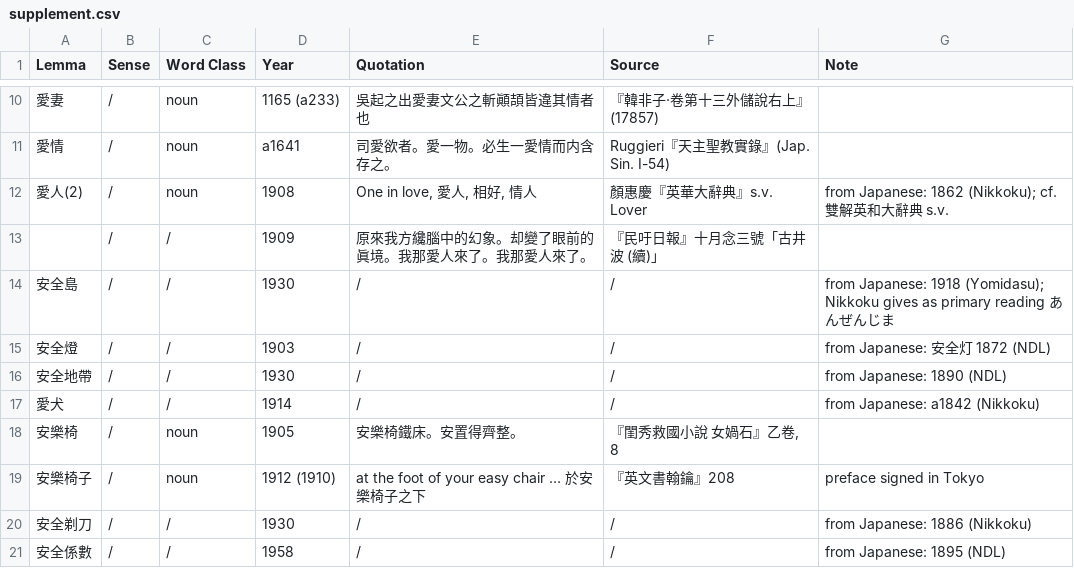
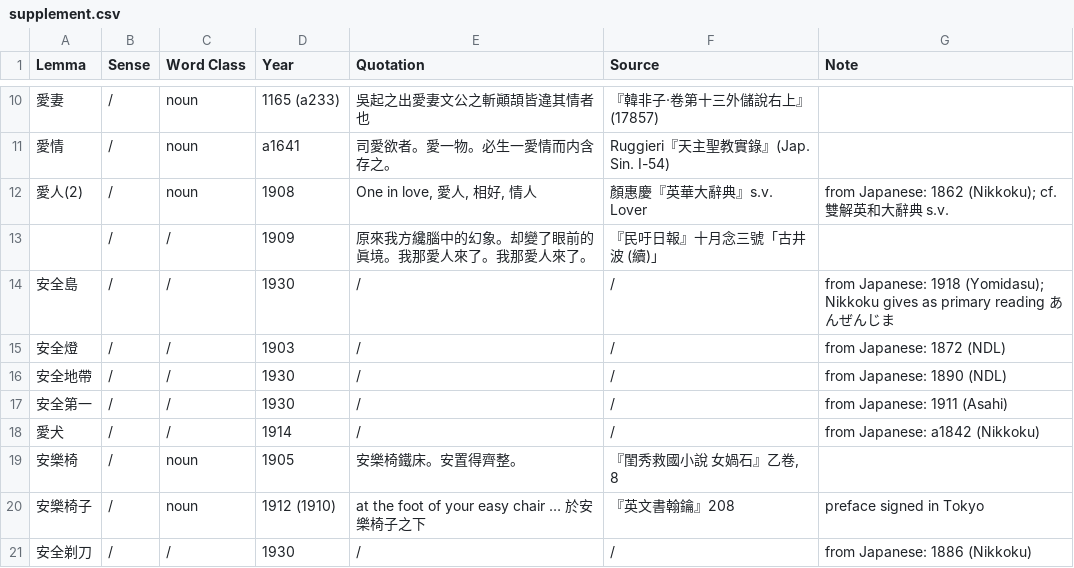
Before and after one commit to t18d/HuangSupplement, a CSV file: supplement.csv, drawn as a sheet; only a part is shown, gaps mark what is left out; the shorter side is filled out with more unchanged rows; the diff names each change by its address in the sheet, - before the commit and + after, or states it on an @@ line.

Commit message:
Add 安全第一, remove normalised kana for 安全燈

```diff
--- a/supplement.csv
+++ b/supplement.csv
-G15 (Note): from Japanese: 安全灯 1872 (NDL)
+G15 (Note): from Japanese: 1872 (NDL)
+row 17: 安全第一 | / | / | 1930 | / | / | from Japanese: 1911 (Asahi)
```
